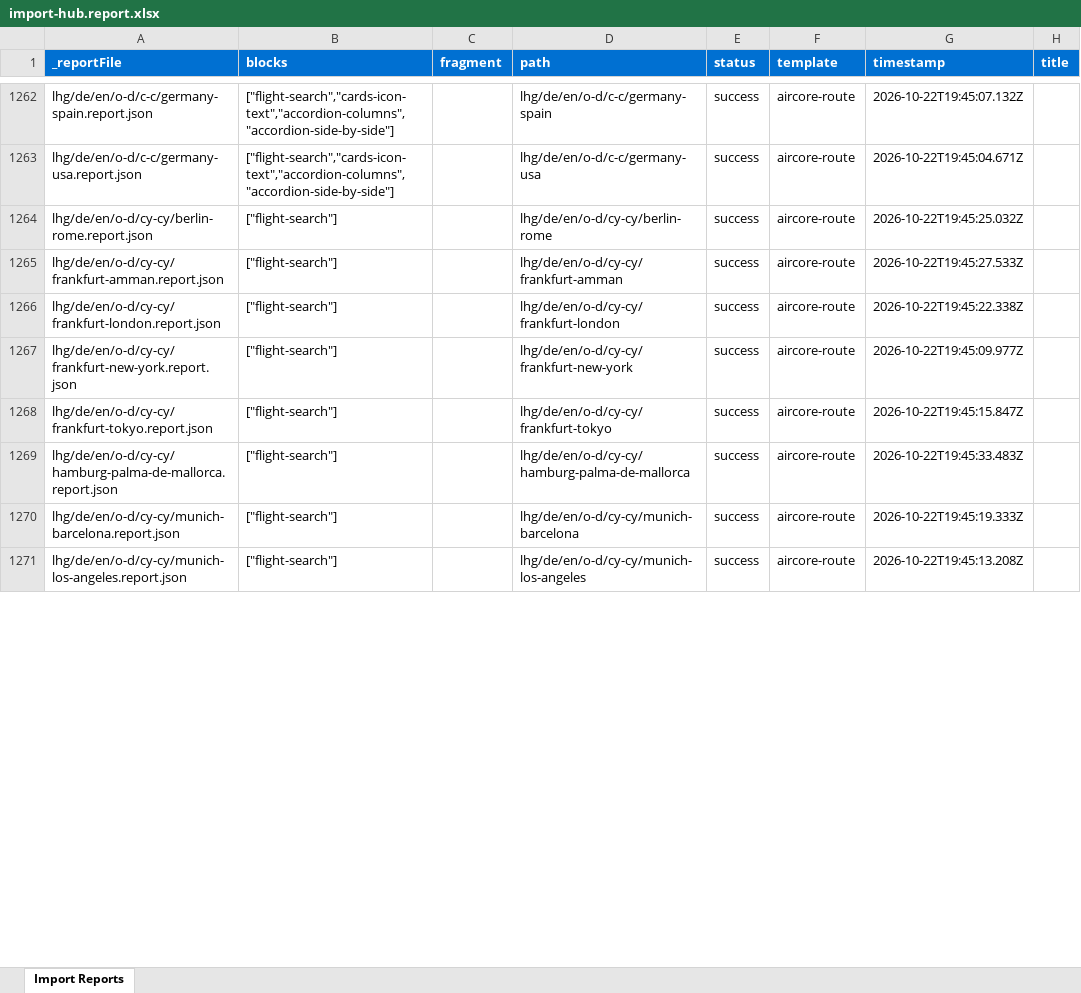
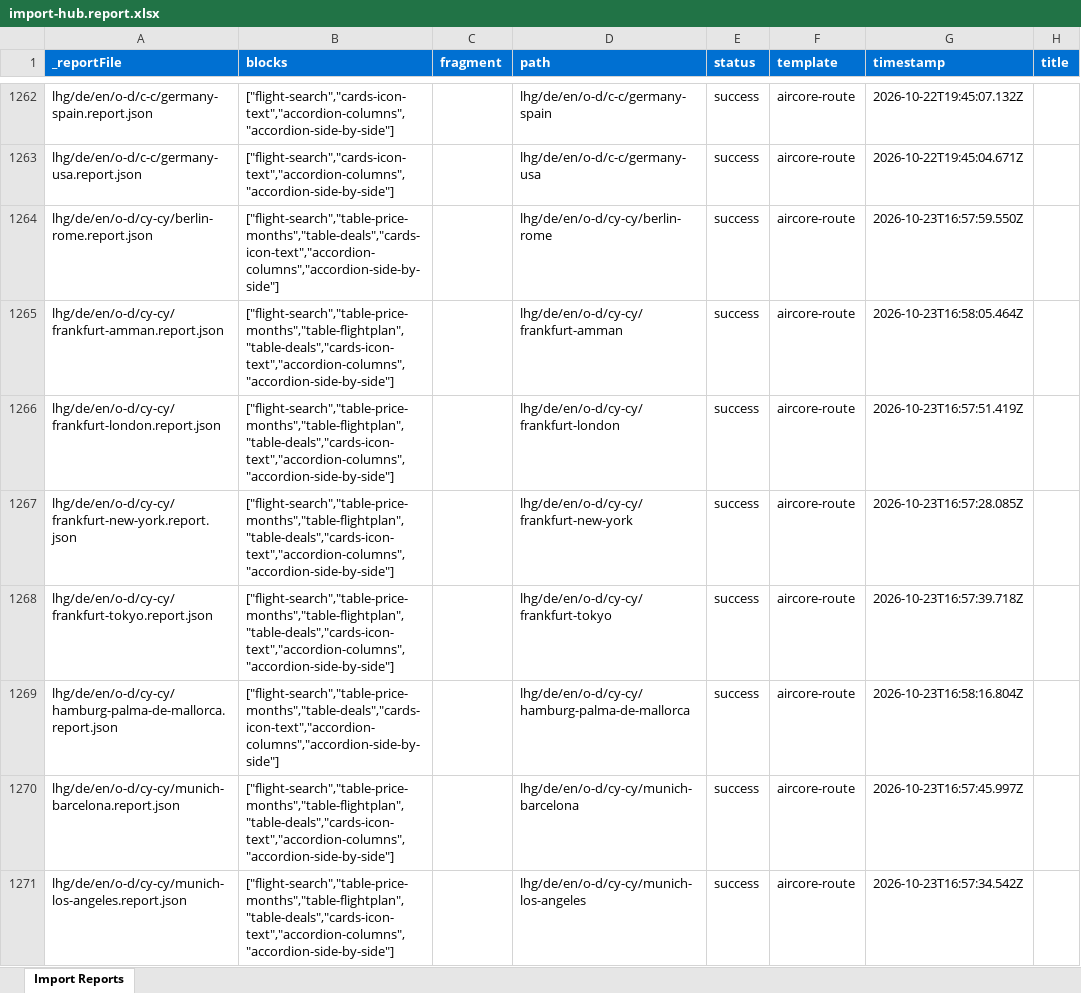
Before and after one commit to moved-permanently/lh-com, an Excel workbook: tools/importer/reports/import-hub.report.xlsx, sheet Import Reports, drawn as a sheet; only a part is shown, gaps mark what is left out; values as stored, in another font and other column widths than the file's, no borders; the diff covers the shown part only; the diff names each change by its address in the sheet, - before the commit and + after, or states it on an @@ line.

```diff
--- a/tools/importer/reports/import-hub.report.xlsx (sheet Import Reports)
+++ b/tools/importer/reports/import-hub.report.xlsx (sheet Import Reports)
-B1264 (blocks): ["flight-search"]
+B1264 (blocks): ["flight-search","table-price-months","table-deals","cards-icon-text","accordion-columns","accordion-side-by-side"]
-G1264 (timestamp): 2026-10-22T19:45:25.032Z
+G1264 (timestamp): 2026-10-23T16:57:59.550Z
-B1265:B1268 (blocks): ["flight-search"]
+B1265:B1268 (blocks): ["flight-search","table-price-months","table-flightplan","table-deals","cards-icon-text","accordion-columns","accordion-side-by-side"]
-G1265 (timestamp): 2026-10-22T19:45:27.533Z
+G1265 (timestamp): 2026-10-23T16:58:05.464Z
-G1266 (timestamp): 2026-10-22T19:45:22.338Z
+G1266 (timestamp): 2026-10-23T16:57:51.419Z
-G1267 (timestamp): 2026-10-22T19:45:09.977Z
+G1267 (timestamp): 2026-10-23T16:57:28.085Z
-G1268 (timestamp): 2026-10-22T19:45:15.847Z
+G1268 (timestamp): 2026-10-23T16:57:39.718Z
-B1269 (blocks): ["flight-search"]
+B1269 (blocks): ["flight-search","table-price-months","table-deals","cards-icon-text","accordion-columns","accordion-side-by-side"]
-G1269 (timestamp): 2026-10-22T19:45:33.483Z
+G1269 (timestamp): 2026-10-23T16:58:16.804Z
-B1270:B1271 (blocks): ["flight-search"]
+B1270:B1271 (blocks): ["flight-search","table-price-months","table-flightplan","table-deals","cards-icon-text","accordion-columns","accordion-side-by-side"]
-G1270 (timestamp): 2026-10-22T19:45:19.333Z
+G1270 (timestamp): 2026-10-23T16:57:45.997Z
-G1271 (timestamp): 2026-10-22T19:45:13.208Z
+G1271 (timestamp): 2026-10-23T16:57:34.542Z
```
Also changed, not shown: 311 edited cells elsewhere in this sheet, 57 other files.
